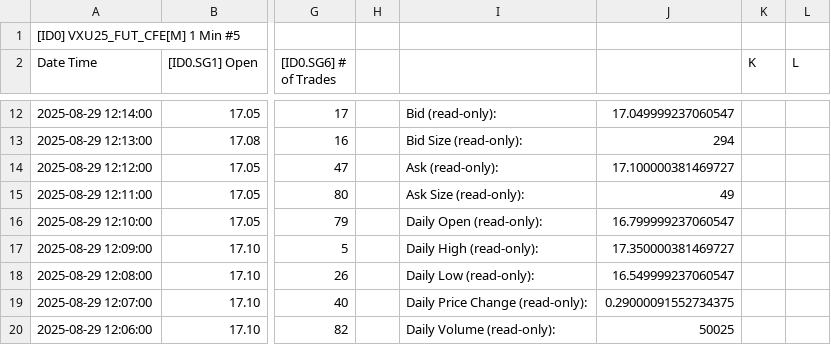
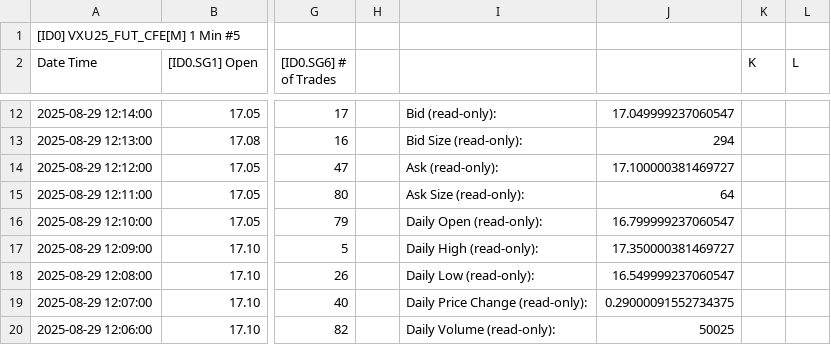
Before and after one commit to timbarber4/ETF-Feed, a TSV file: 1 min VIX Sept.tsv, drawn as a sheet; only a part is shown, gaps mark what is left out; the diff names each change by its address in the sheet, - before the commit and + after, or states it on an @@ line.

```diff
--- a/1 min VIX Sept.tsv
+++ b/1 min VIX Sept.tsv
-J15: 49
+J15: 64
```
Also changed, not shown: 1 min GEX.tsv, 1 minute Market Depth .tsv, 9 other files.
